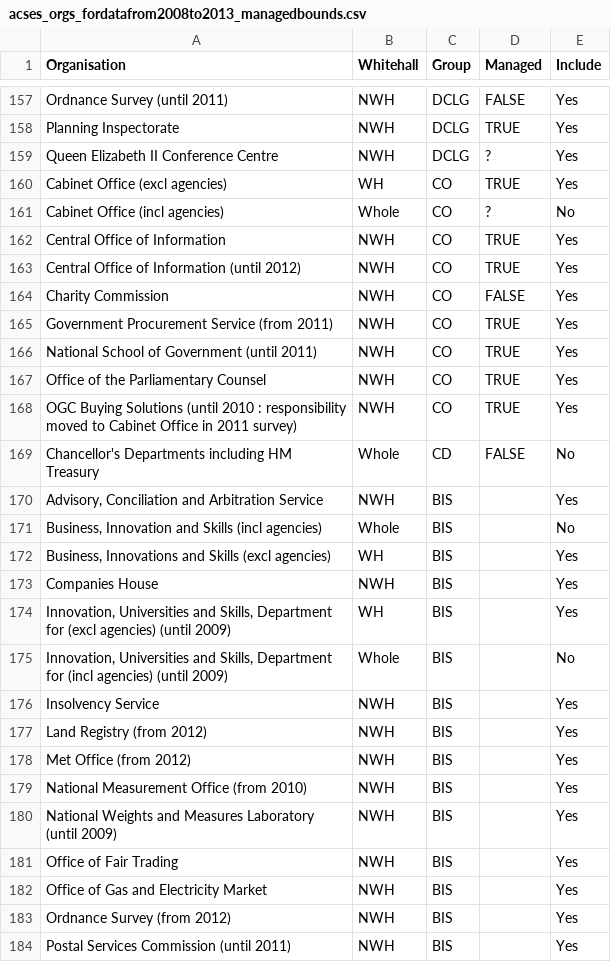
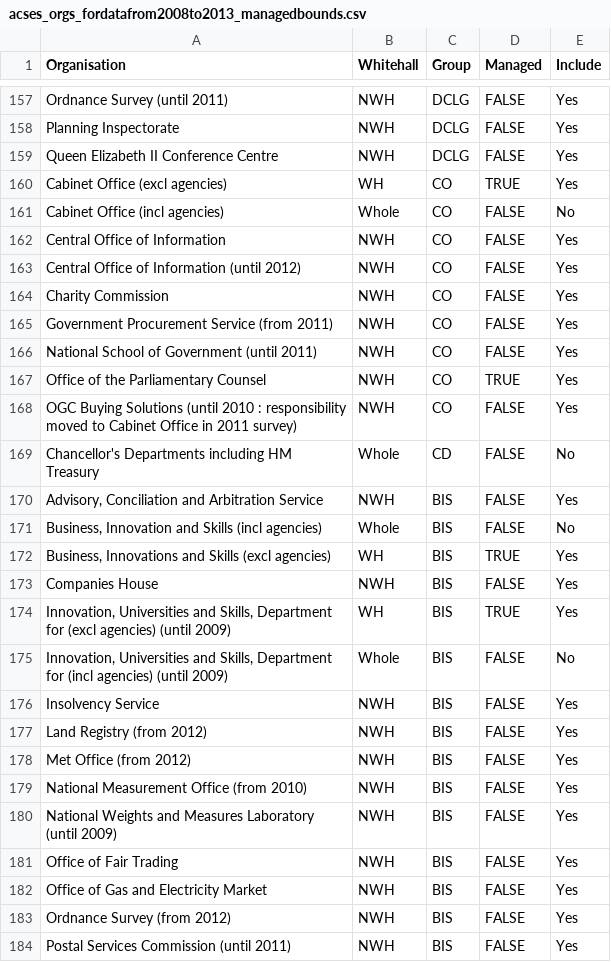
Before and after one commit to petrbouchal/ukgov, a CSV file: data-input/acses_orgs_fordatafrom2008to2013_managedbounds.csv, drawn as a sheet; only a part is shown, gaps mark what is left out; the diff covers the shown part only; the diff names each change by its address in the sheet, - before the commit and + after, or states it on an @@ line.

Commit message:
Switch ACSES system to 'managed' bounds

```diff
--- a/data-input/acses_orgs_fordatafrom2008to2013_managedbounds.csv
+++ b/data-input/acses_orgs_fordatafrom2008to2013_managedbounds.csv
-D158 (Managed): TRUE
+D158 (Managed): FALSE
-D159 (Managed): ?
+D159 (Managed): FALSE
-D161 (Managed): ?
+D161 (Managed): FALSE
-D162:D163 (Managed): TRUE
+D162:D163 (Managed): FALSE
-D165:D166 (Managed): TRUE
+D165:D166 (Managed): FALSE
-D168 (Managed): TRUE
+D168 (Managed): FALSE
-D170:D171 (Managed): (empty)
+D170:D171 (Managed): FALSE
-D172 (Managed): (empty)
+D172 (Managed): TRUE
-D173 (Managed): (empty)
+D173 (Managed): FALSE
-D174 (Managed): (empty)
+D174 (Managed): TRUE
-D175:D184 (Managed): (empty)
+D175:D184 (Managed): FALSE
```
Also changed, not shown: 100 edited cells elsewhere in this file, 2 other files.
